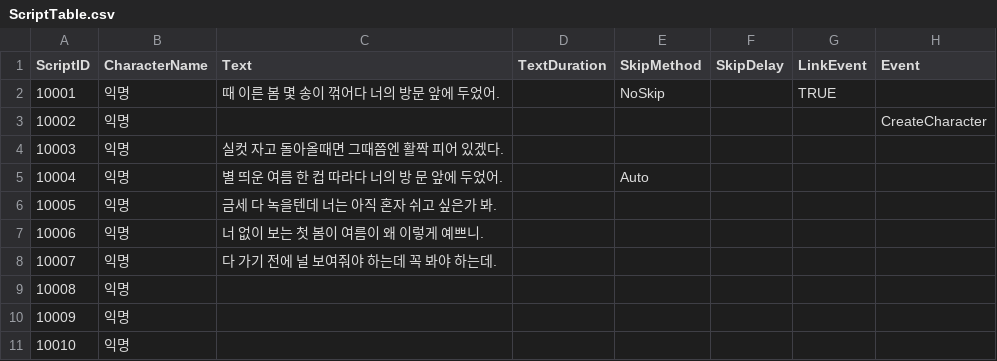
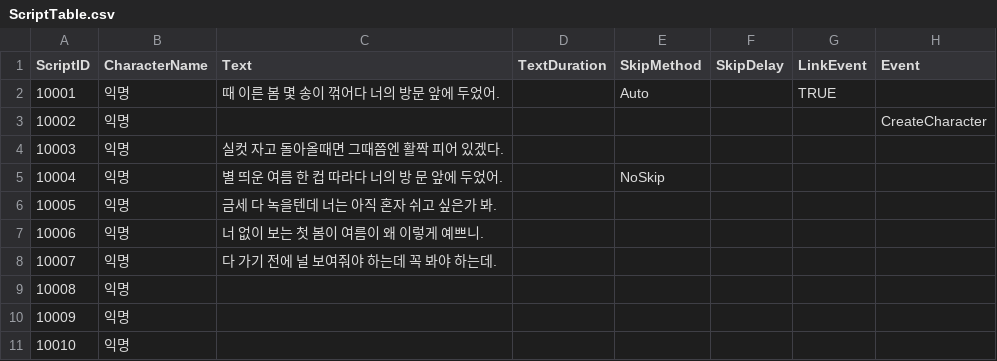
Before and after one commit to snlim00/Mys_Old-Before-240213-, a CSV file: Assets/Data/ScriptTable.csv, drawn as a sheet; only a part is shown; the diff names each change by its address in the sheet, - before the commit and + after, or states it on an @@ line.

```diff
--- a/Assets/Data/ScriptTable.csv
+++ b/Assets/Data/ScriptTable.csv
-E2 (SkipMethod): NoSkip
+E2 (SkipMethod): Auto
-E5 (SkipMethod): Auto
+E5 (SkipMethod): NoSkip
```
Also changed, not shown: 2 other files.
